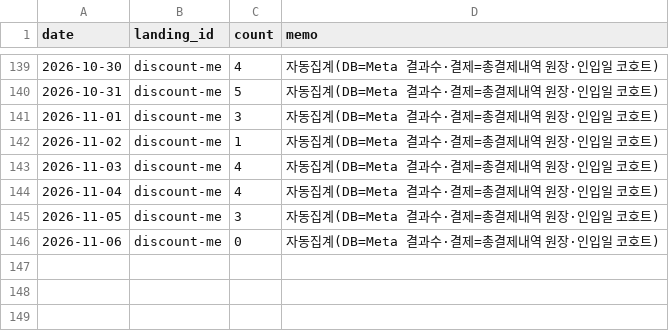
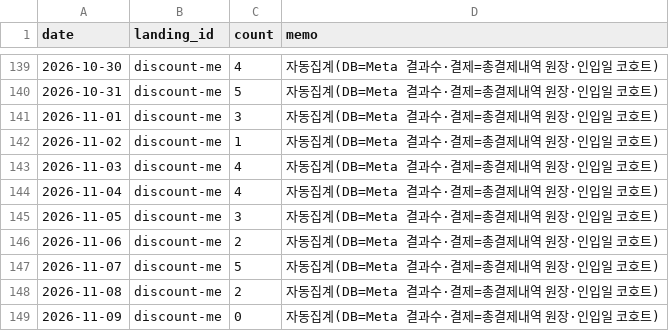
Before and after one commit to fgih304-netizen/fgih304-netizen.github.io, a CSV file: booking_completed.csv, drawn as a sheet; only a part is shown, gaps mark what is left out.

```diff
--- a/booking_completed.csv
+++ b/booking_completed.csv
@@ -145,2 +145,5 @@ date,landing_id,count,memo
 2026-11-05,discount-me,3,자동집계(DB=Meta 결과수·결제=총결제내역 원장·인입일 코호트)
-2026-11-06,discount-me,0,자동집계(DB=Meta 결과수·결제=총결제내역 원장·인입일 코호트)
+2026-11-06,discount-me,2,자동집계(DB=Meta 결과수·결제=총결제내역 원장·인입일 코호트)
+2026-11-07,discount-me,5,자동집계(DB=Meta 결과수·결제=총결제내역 원장·인입일 코호트)
+2026-11-08,discount-me,2,자동집계(DB=Meta 결과수·결제=총결제내역 원장·인입일 코호트)
+2026-11-09,discount-me,0,자동집계(DB=Meta 결과수·결제=총결제내역 원장·인입일 코호트)
```
Also changed, not shown: creative_payments.csv, creative_typeform.csv, 8 other files.
